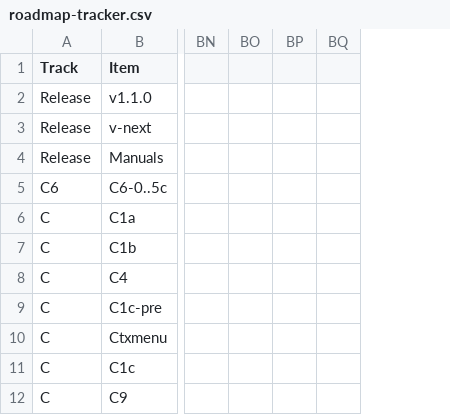
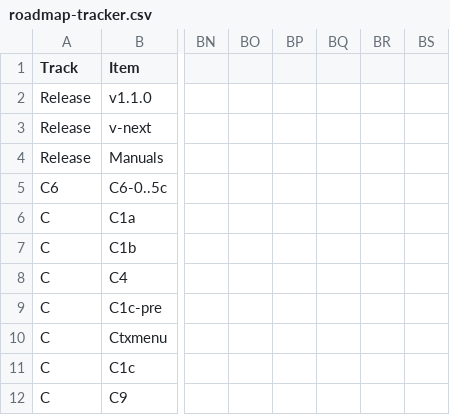
Before and after one commit to endarthur/bma, a CSV file: docs/roadmap-tracker.csv, drawn as a sheet; only a part is shown, gaps mark what is left out; removed rows and columns are numbered as before the commit, all else as after; the diff names each change by its address in the sheet, - before the commit and + after, or states it on an @@ line.

```diff
--- a/docs/roadmap-tracker.csv
+++ b/docs/roadmap-tracker.csv
-column BQ, empty
+column BQ, empty
+column BR, empty
+column BS, empty
```
Also changed, not shown: 3 other files.
